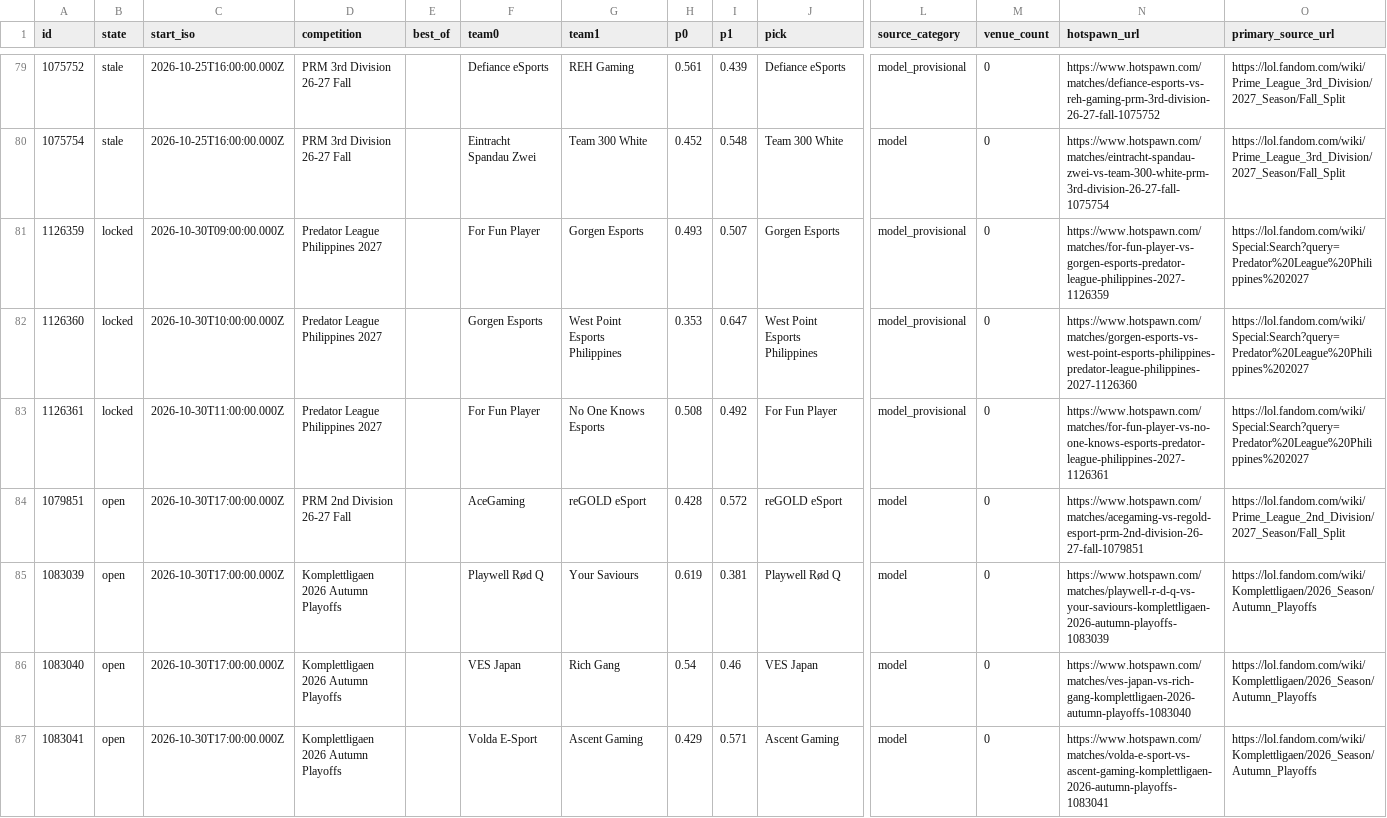
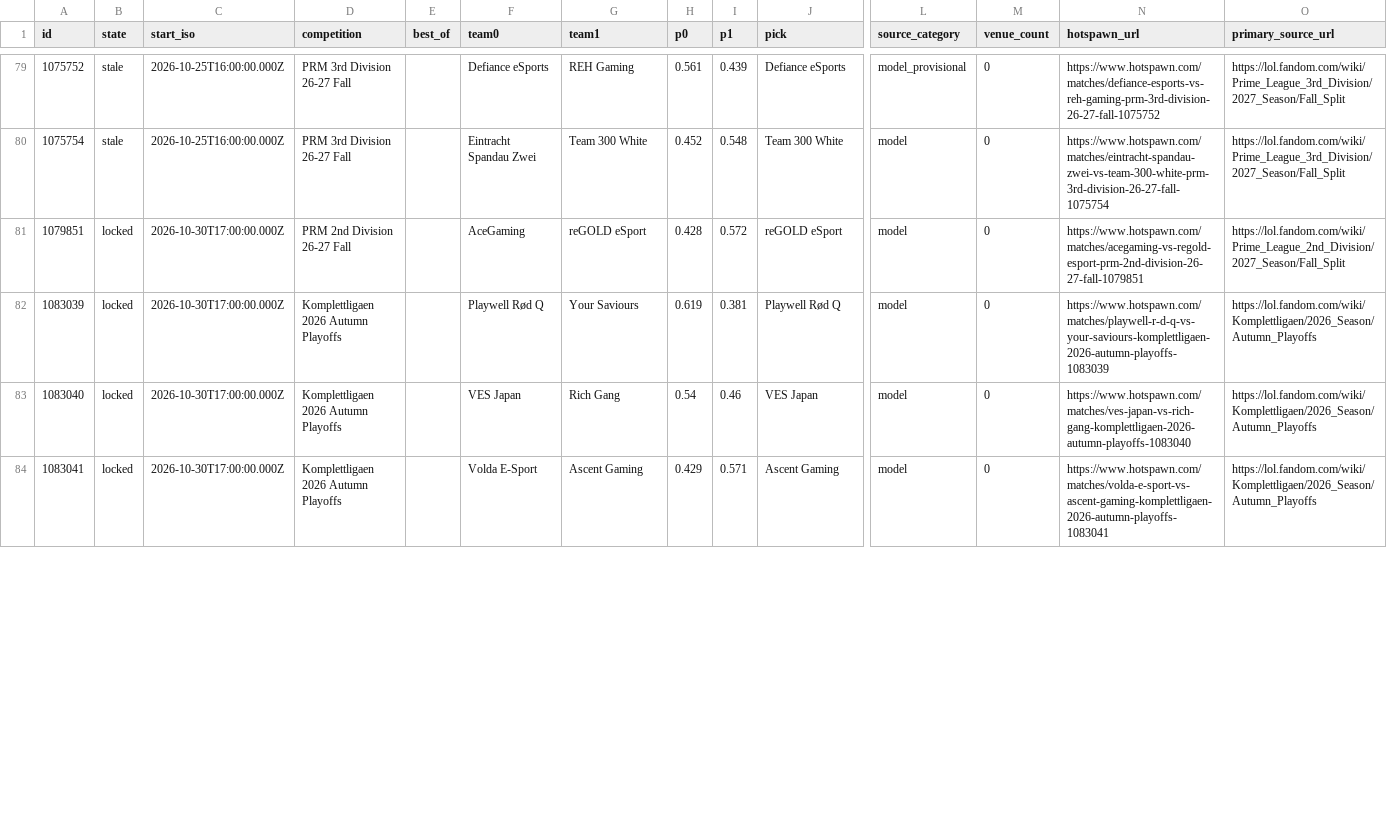
Before and after one commit to karagemop466-tech/LOLHOTSPAWN1, a CSV file: data/node/picks.csv, drawn as a sheet; only a part is shown, gaps mark what is left out; removed rows and columns are numbered as before the commit, all else as after; rows hold the shown columns only; the diff covers the shown part only; the diff names each change by its address in the sheet, - before the commit and + after, or states it on an @@ line.

```diff
--- a/data/node/picks.csv
+++ b/data/node/picks.csv
-row 81: 1126359 | locked | 2026-10-30T09:00:00.000Z | Predator League Philippines 2027 |  | For Fun Player | Gorgen Esports | 0.493 | 0.507 | Gorgen Esports | model_provisional | 0 | https://www.hotspawn.com/matches/for-fun-player-vs-gorgen-esports-predator-league-philippines-2027-1126359 | https://lol.fandom.com/wiki/Special:Search?query=Predator%20League%20Philippines%202027
-row 82: 1126360 | locked | 2026-10-30T10:00:00.000Z | Predator League Philippines 2027 |  | Gorgen Esports | West Point Esports Philippines | 0.353 | 0.647 | West Point Esports Philippines | model_provisional | 0 | https://www.hotspawn.com/matches/gorgen-esports-vs-west-point-esports-philippines-predator-league-philippines-2027-1126360 | https://lol.fandom.com/wiki/Special:Search?query=Predator%20League%20Philippines%202027
-row 83: 1126361 | locked | 2026-10-30T11:00:00.000Z | Predator League Philippines 2027 |  | For Fun Player | No One Knows Esports | 0.508 | 0.492 | For Fun Player | model_provisional | 0 | https://www.hotspawn.com/matches/for-fun-player-vs-no-one-knows-esports-predator-league-philippines-2027-1126361 | https://lol.fandom.com/wiki/Special:Search?query=Predator%20League%20Philippines%202027
-B81:B84 (state): open
+B81:B84 (state): locked
```
Also changed, not shown: 12 edited cells elsewhere in this file, docs/data/picks.csv, 29 other files.
